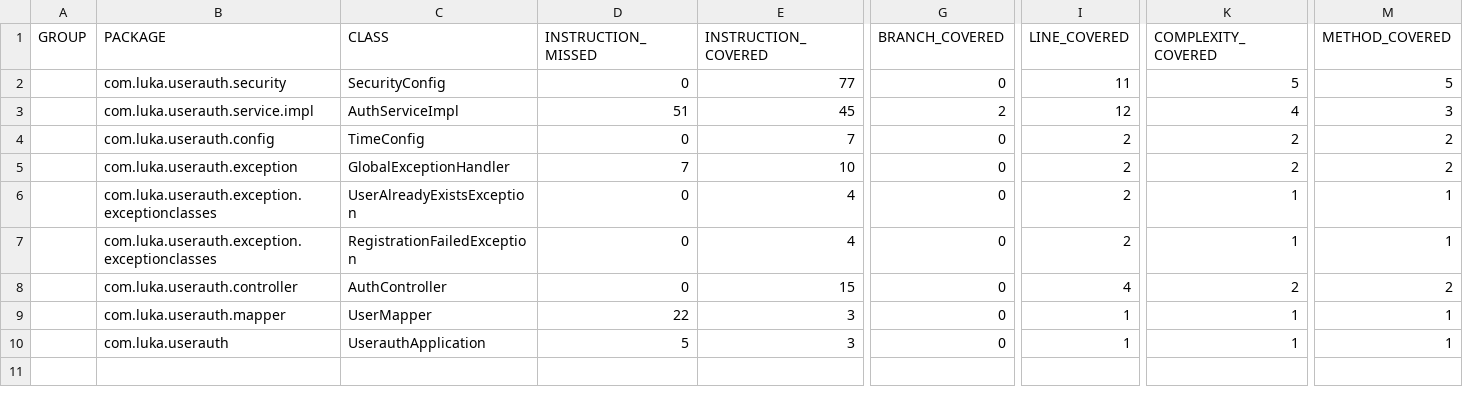
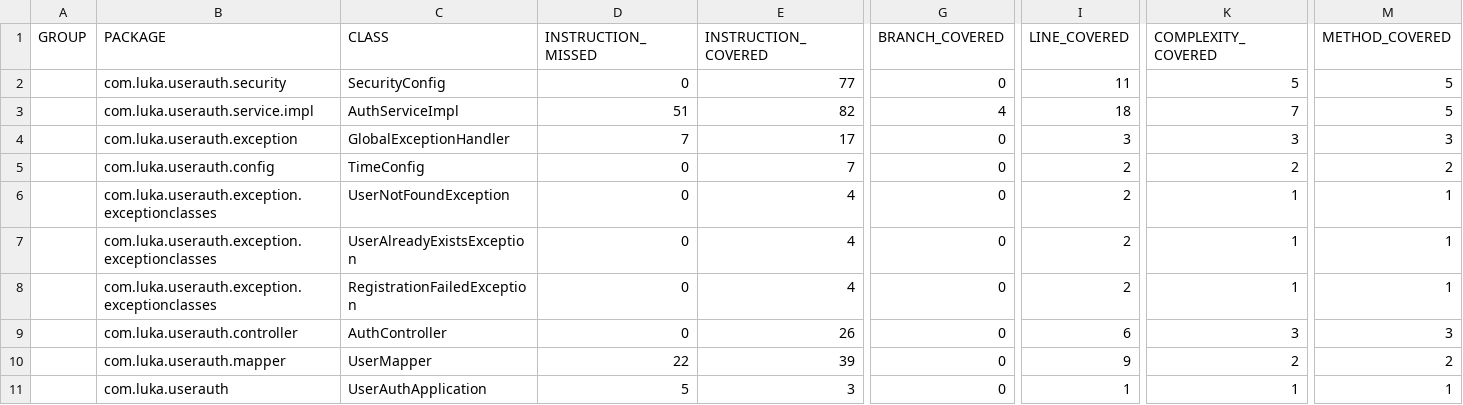
Before and after one commit to LukaHadzic/football-game-new, a CSV file: jacoco.csv, drawn as a sheet; only a part is shown, gaps mark what is left out; removed rows and columns are numbered as before the commit, all else as after; rows hold the shown columns only; the diff names each change by its address in the sheet, - before the commit and + after, or states it on an @@ line.

```diff
--- a/jacoco.csv
+++ b/jacoco.csv
-E3 (INSTRUCTION_COVERED): 45
+E3 (INSTRUCTION_COVERED): 82
-G3 (BRANCH_COVERED): 2
+G3 (BRANCH_COVERED): 4
-I3 (LINE_COVERED): 12
+I3 (LINE_COVERED): 18
-K3 (COMPLEXITY_COVERED): 4
+K3 (COMPLEXITY_COVERED): 7
-M3 (METHOD_COVERED): 3
+M3 (METHOD_COVERED): 5
+row 4:  | com.luka.userauth.exception | GlobalExceptionHandler | 7 | 17 | 0 | 3 | 3 | 3
-row 5:  | com.luka.userauth.exception | GlobalExceptionHandler | 7 | 10 | 0 | 2 | 2 | 2
+row 6:  | com.luka.userauth.exception.exceptionclasses | UserNotFoundException | 0 | 4 | 0 | 2 | 1 | 1
-E9 (INSTRUCTION_COVERED): 15
+E9 (INSTRUCTION_COVERED): 26
-I9 (LINE_COVERED): 4
+I9 (LINE_COVERED): 6
-K9 (COMPLEXITY_COVERED): 2
+K9 (COMPLEXITY_COVERED): 3
-M9 (METHOD_COVERED): 2
+M9 (METHOD_COVERED): 3
-E10 (INSTRUCTION_COVERED): 3
+E10 (INSTRUCTION_COVERED): 39
-I10 (LINE_COVERED): 1
+I10 (LINE_COVERED): 9
-K10 (COMPLEXITY_COVERED): 1
+K10 (COMPLEXITY_COVERED): 2
-M10 (METHOD_COVERED): 1
+M10 (METHOD_COVERED): 2
-C11 (CLASS): UserauthApplication
+C11 (CLASS): UserAuthApplication
```
Also changed, not shown: 29 other files.
